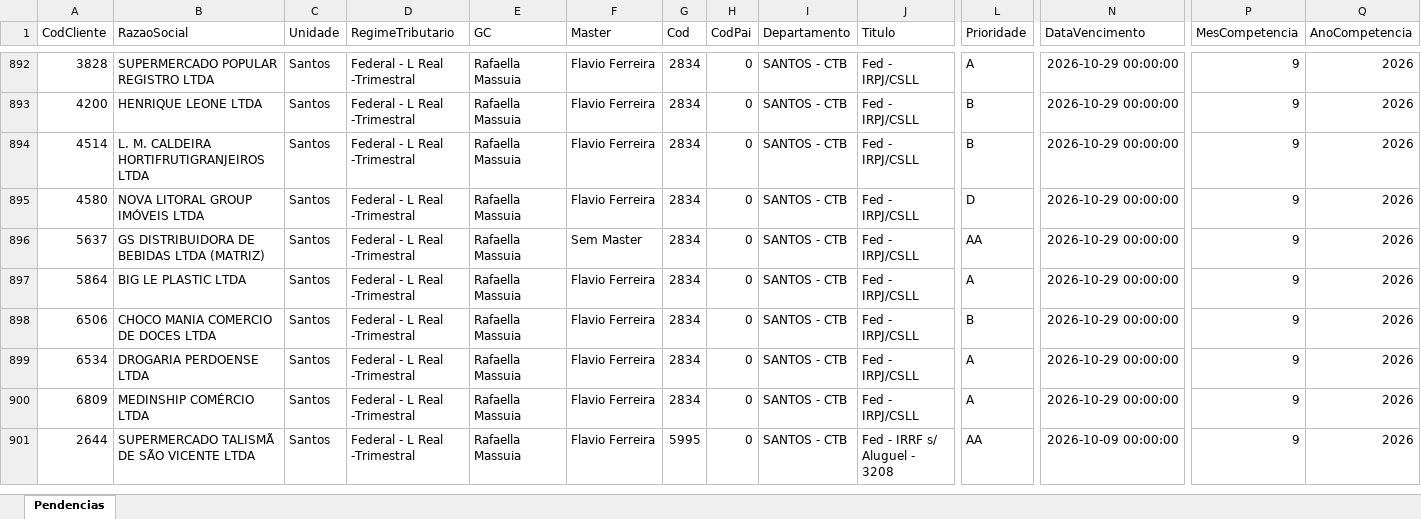
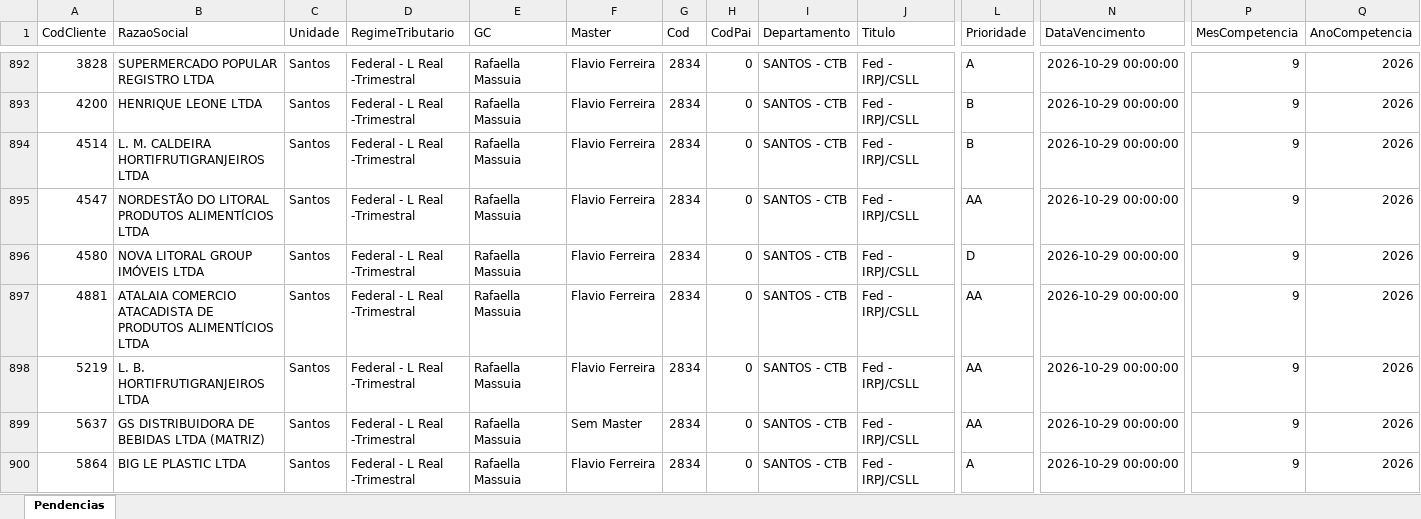
Before and after one commit to Controladoria-MG/Tarefas-baixadas, an Excel workbook: data/base/santos.xlsx, sheet Pendencias, drawn as a sheet; only a part is shown, gaps mark what is left out; the shorter side is filled out with more unchanged rows; values as stored, in another font and other column widths than the file's, no borders; rows hold the shown columns only; the diff covers the shown part only; the diff names each change by its address in the sheet, - before the commit and + after, or states it on an @@ line.

```diff
--- a/data/base/santos.xlsx (sheet Pendencias)
+++ b/data/base/santos.xlsx (sheet Pendencias)
+row 895: 4547 | NORDESTÃO DO LITORAL PRODUTOS ALIMENTÍCIOS LTDA | Santos | Federal - L Real -Trimestral | Rafaella Massuia | Flavio Ferreira | 2834 | 0 | SANTOS - CTB | Fed - IRPJ/CSLL | AA | 2026-10-29 00:00:00 | 9 | 2026
+row 897: 4881 | ATALAIA COMERCIO ATACADISTA DE PRODUTOS ALIMENTÍCIOS LTDA | Santos | Federal - L Real -Trimestral | Rafaella Massuia | Flavio Ferreira | 2834 | 0 | SANTOS - CTB | Fed - IRPJ/CSLL | AA | 2026-10-29 00:00:00 | 9 | 2026
+row 898: 5219 | L. B. HORTIFRUTIGRANJEIROS LTDA | Santos | Federal - L Real -Trimestral | Rafaella Massuia | Flavio Ferreira | 2834 | 0 | SANTOS - CTB | Fed - IRPJ/CSLL | AA | 2026-10-29 00:00:00 | 9 | 2026
```
Also changed, not shown: 7 added rows elsewhere in this sheet, data/base/goias.xlsx, 3 other files.
